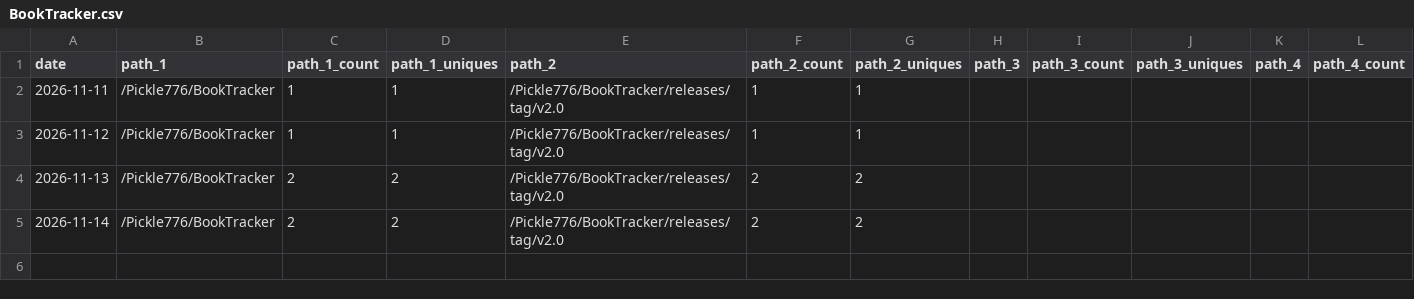
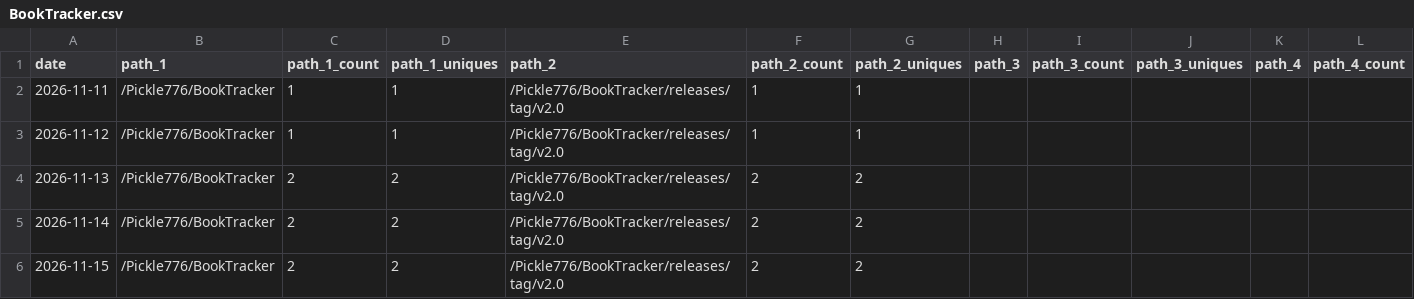
Before and after one commit to Pickle776/github-repo-traffic-stats, a CSV file: data/github_paths/BookTracker.csv, drawn as a sheet; only a part is shown; rows hold the shown columns only; the diff names each change by its address in the sheet, - before the commit and + after, or states it on an @@ line.

```diff
--- a/data/github_paths/BookTracker.csv
+++ b/data/github_paths/BookTracker.csv
+row 6: 2026-11-15 | /Pickle776/BookTracker | 2 | 2 | /Pickle776/BookTracker/releases/tag/v2.0 | 2 | 2
```
Also changed, not shown: data/github_paths/JWall.csv, data/github_paths/Live-Earth.csv, 23 other files.
